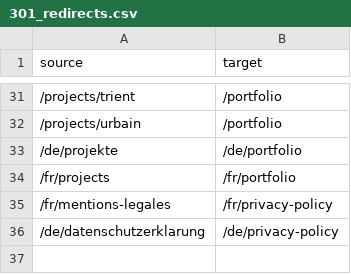
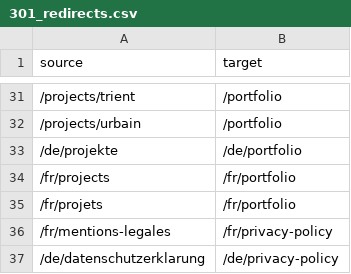
Before and after one commit to anthonysalamin/tonytony-modules, a CSV file: SEO/301_redirects.csv, drawn as a sheet; only a part is shown, gaps mark what is left out.

Commit message:
Update 301_redirects.csv

```diff
--- a/SEO/301_redirects.csv
+++ b/SEO/301_redirects.csv
@@ -34,2 +34,3 @@ source,target
 /fr/projects,/fr/portfolio
+/fr/projets,/fr/portfolio
 /fr/mentions-legales,/fr/privacy-policy
```
